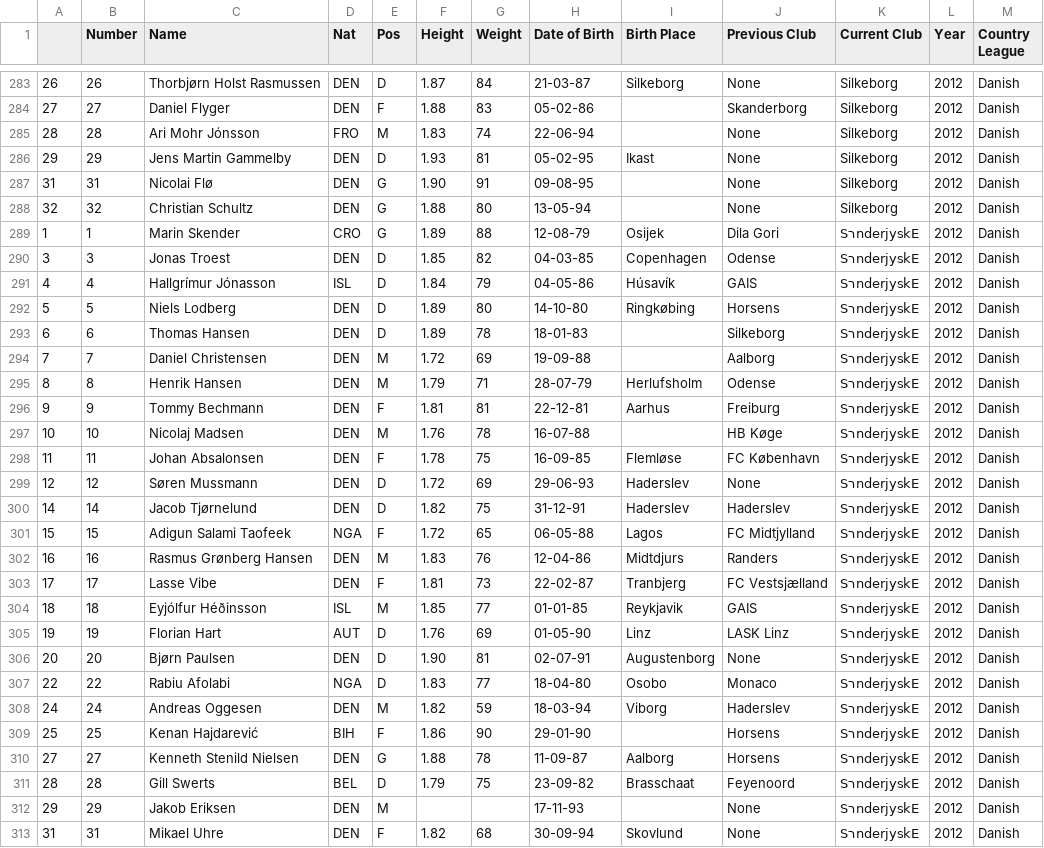
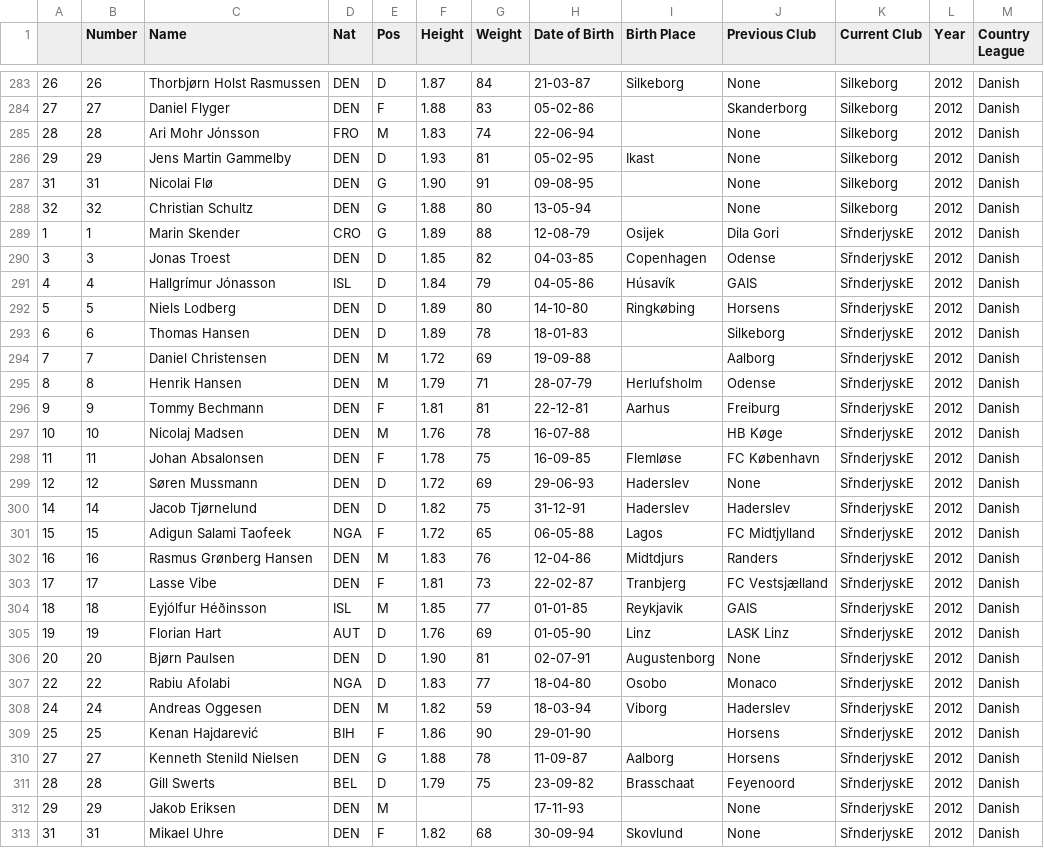
Before and after one commit to jeremydroberts/Soccer-Transfers, a CSV file: csv/denmark/denmark_1213.csv, drawn as a sheet; only a part is shown, gaps mark what is left out.

Commit message:
cleaned data

```diff
--- a/csv/denmark/denmark_1213.csv
+++ b/csv/denmark/denmark_1213.csv
@@ -288,26 +288,26 @@
 32,32,Christian Schultz,DEN,G,1.88,80,13-05-94,,None,Silkeborg,2012,Danish
-1,1,Marin Skender,CRO,G,1.89,88,12-08-79,Osijek,Dila Gori,SרnderjyskE,2012,Danish
-3,3,Jonas Troest,DEN,D,1.85,82,04-03-85,Copenhagen,Odense,SרnderjyskE,2012,Danish
-4,4,Hallgrímur Jónasson,ISL,D,1.84,79,04-05-86,Húsavík,GAIS,SרnderjyskE,2012,Danish
-5,5,Niels Lodberg,DEN,D,1.89,80,14-10-80,Ringkøbing,Horsens,SרnderjyskE,2012,Danish
-6,6,Thomas Hansen,DEN,D,1.89,78,18-01-83,,Silkeborg,SרnderjyskE,2012,Danish
-7,7,Daniel Christensen,DEN,M,1.72,69,19-09-88,,Aalborg,SרnderjyskE,2012,Danish
-8,8,Henrik Hansen,DEN,M,1.79,71,28-07-79,Herlufsholm,Odense,SרnderjyskE,2012,Danish
-9,9,Tommy Bechmann,DEN,F,1.81,81,22-12-81,Aarhus,Freiburg,SרnderjyskE,2012,Danish
-10,10,Nicolaj Madsen,DEN,M,1.76,78,16-07-88,,HB Køge,SרnderjyskE,2012,Danish
-11,11,Johan Absalonsen,DEN,F,1.78,75,16-09-85,Flemløse,FC København,SרnderjyskE,2012,Danish
-12,12,Søren Mussmann,DEN,D,1.72,69,29-06-93,Haderslev,None,SרnderjyskE,2012,Danish
-14,14,Jacob Tjørnelund,DEN,D,1.82,75,31-12-91,Haderslev,Haderslev,SרnderjyskE,2012,Danish
-15,15,Adigun Salami Taofeek,NGA,F,1.72,65,06-05-88,Lagos,FC Midtjylland,SרnderjyskE,2012,Danish
-16,16,Rasmus Grønberg Hansen,DEN,M,1.83,76,12-04-86,Midtdjurs,Randers,SרnderjyskE,2012,Danish
-17,17,Lasse Vibe,DEN,F,1.81,73,22-02-87,Tranbjerg,FC Vestsjælland,SרnderjyskE,2012,Danish
-18,18,Eyjólfur Héðinsson,ISL,M,1.85,77,01-01-85,Reykjavik,GAIS,SרnderjyskE,2012,Danish
-19,19,Florian Hart,AUT,D,1.76,69,01-05-90,Linz,LASK Linz,SרnderjyskE,2012,Danish
-20,20,Bjørn Paulsen,DEN,D,1.90,81,02-07-91,Augustenborg,None,SרnderjyskE,2012,Danish
-22,22,Rabiu Afolabi,NGA,D,1.83,77,18-04-80,Osobo,Monaco,SרnderjyskE,2012,Danish
-24,24,Andreas Oggesen,DEN,M,1.82,59,18-03-94,Viborg,Haderslev,SרnderjyskE,2012,Danish
-25,25,Kenan Hajdarević,BIH,F,1.86,90,29-01-90,,Horsens,SרnderjyskE,2012,Danish
-27,27,Kenneth Stenild Nielsen,DEN,G,1.88,78,11-09-87,Aalborg,Horsens,SרnderjyskE,2012,Danish
-28,28,Gill Swerts,BEL,D,1.79,75,23-09-82,Brasschaat,Feyenoord,SרnderjyskE,2012,Danish
-29,29,Jakob Eriksen,DEN,M,,,17-11-93,,None,SרnderjyskE,2012,Danish
-31,31,Mikael Uhre,DEN,F,1.82,68,30-09-94,Skovlund,None,SרnderjyskE,2012,Danish
+1,1,Marin Skender,CRO,G,1.89,88,12-08-79,Osijek,Dila Gori,SřnderjyskE,2012,Danish
+3,3,Jonas Troest,DEN,D,1.85,82,04-03-85,Copenhagen,Odense,SřnderjyskE,2012,Danish
+4,4,Hallgrímur Jónasson,ISL,D,1.84,79,04-05-86,Húsavík,GAIS,SřnderjyskE,2012,Danish
+5,5,Niels Lodberg,DEN,D,1.89,80,14-10-80,Ringkøbing,Horsens,SřnderjyskE,2012,Danish
+6,6,Thomas Hansen,DEN,D,1.89,78,18-01-83,,Silkeborg,SřnderjyskE,2012,Danish
+7,7,Daniel Christensen,DEN,M,1.72,69,19-09-88,,Aalborg,SřnderjyskE,2012,Danish
+8,8,Henrik Hansen,DEN,M,1.79,71,28-07-79,Herlufsholm,Odense,SřnderjyskE,2012,Danish
+9,9,Tommy Bechmann,DEN,F,1.81,81,22-12-81,Aarhus,Freiburg,SřnderjyskE,2012,Danish
+10,10,Nicolaj Madsen,DEN,M,1.76,78,16-07-88,,HB Køge,SřnderjyskE,2012,Danish
+11,11,Johan Absalonsen,DEN,F,1.78,75,16-09-85,Flemløse,FC København,SřnderjyskE,2012,Danish
+12,12,Søren Mussmann,DEN,D,1.72,69,29-06-93,Haderslev,None,SřnderjyskE,2012,Danish
+14,14,Jacob Tjørnelund,DEN,D,1.82,75,31-12-91,Haderslev,Haderslev,SřnderjyskE,2012,Danish
+15,15,Adigun Salami Taofeek,NGA,F,1.72,65,06-05-88,Lagos,FC Midtjylland,SřnderjyskE,2012,Danish
+16,16,Rasmus Grønberg Hansen,DEN,M,1.83,76,12-04-86,Midtdjurs,Randers,SřnderjyskE,2012,Danish
+17,17,Lasse Vibe,DEN,F,1.81,73,22-02-87,Tranbjerg,FC Vestsjælland,SřnderjyskE,2012,Danish
+18,18,Eyjólfur Héðinsson,ISL,M,1.85,77,01-01-85,Reykjavik,GAIS,SřnderjyskE,2012,Danish
+19,19,Florian Hart,AUT,D,1.76,69,01-05-90,Linz,LASK Linz,SřnderjyskE,2012,Danish
+20,20,Bjørn Paulsen,DEN,D,1.90,81,02-07-91,Augustenborg,None,SřnderjyskE,2012,Danish
+22,22,Rabiu Afolabi,NGA,D,1.83,77,18-04-80,Osobo,Monaco,SřnderjyskE,2012,Danish
+24,24,Andreas Oggesen,DEN,M,1.82,59,18-03-94,Viborg,Haderslev,SřnderjyskE,2012,Danish
+25,25,Kenan Hajdarević,BIH,F,1.86,90,29-01-90,,Horsens,SřnderjyskE,2012,Danish
+27,27,Kenneth Stenild Nielsen,DEN,G,1.88,78,11-09-87,Aalborg,Horsens,SřnderjyskE,2012,Danish
+28,28,Gill Swerts,BEL,D,1.79,75,23-09-82,Brasschaat,Feyenoord,SřnderjyskE,2012,Danish
+29,29,Jakob Eriksen,DEN,M,,,17-11-93,,None,SřnderjyskE,2012,Danish
+31,31,Mikael Uhre,DEN,F,1.82,68,30-09-94,Skovlund,None,SřnderjyskE,2012,Danish
```
